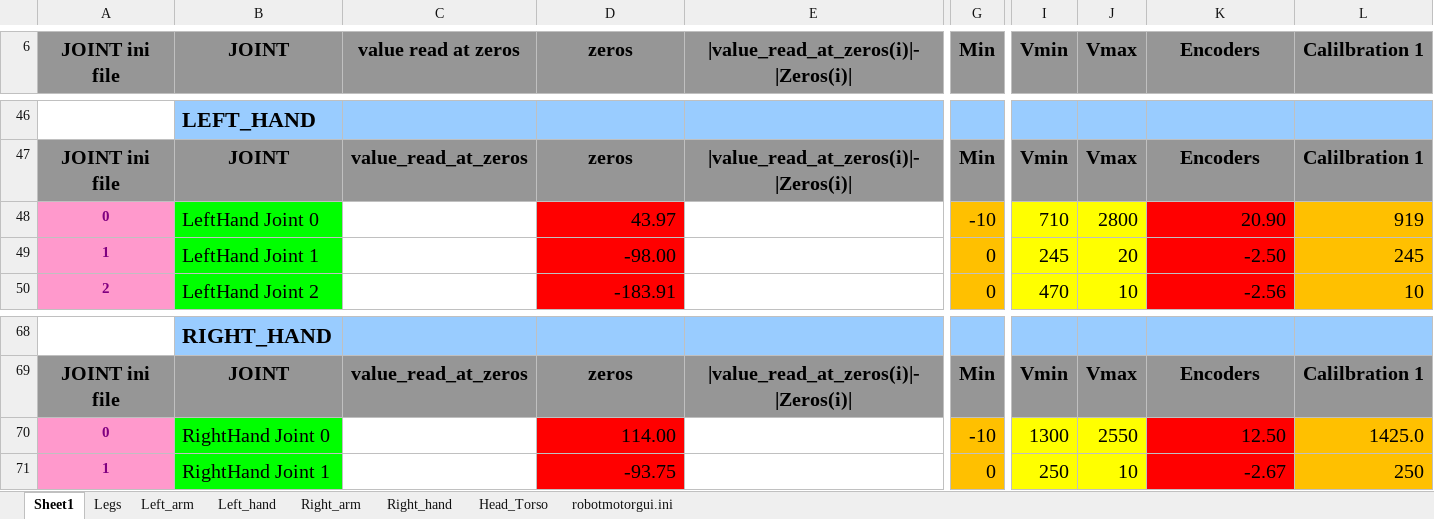
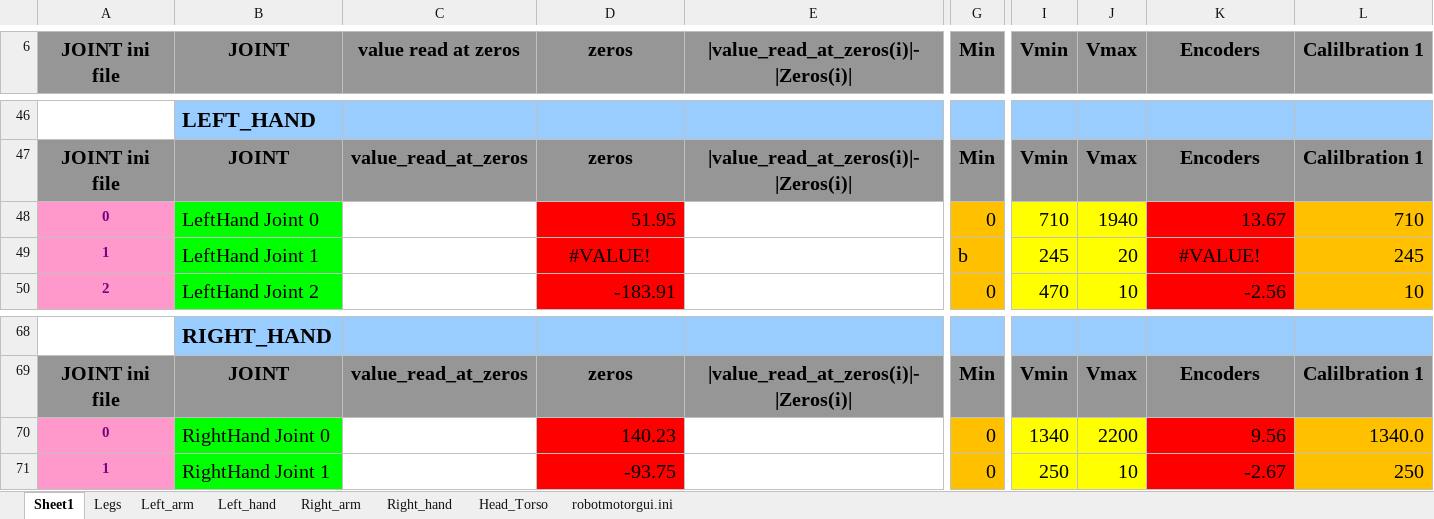
Before and after one commit to robotology/icub-main, an Excel workbook: app/iCubGenova02/conf/calibration/kinematics/iCub_Calibration_V1_1_iCubGenova02_003.xlsm, sheet Sheet1, drawn as a sheet; only a part is shown, gaps mark what is left out; values as stored, in another font and other column widths than the file's, no borders; the diff names each change by its address in the sheet, - before the commit and + after, or states it on an @@ line.

```diff
--- a/app/iCubGenova02/conf/calibration/kinematics/iCub_Calibration_V1_1_iCubGenova02_003.xlsm (sheet Sheet1)
+++ b/app/iCubGenova02/conf/calibration/kinematics/iCub_Calibration_V1_1_iCubGenova02_003.xlsm (sheet Sheet1)
-D48 (zeros): 43.97
+D48 (zeros): 51.95
-G48 (Min): -10
+G48 (Min): 0
-J48 (Vmax): 2800
+J48 (Vmax): 1940
-K48 (Encoders): 20.90
+K48 (Encoders): 13.67
-L48 (Calilbration 1): 919
+L48 (Calilbration 1): 710
-D49 (zeros): -98.00
+D49 (zeros): #VALUE!
-D49 alignment: right
+D49 alignment: center
-G49 (Min): 0
+G49 (Min): b
-K49 (Encoders): -2.50
+K49 (Encoders): #VALUE!
-K49 alignment: right
+K49 alignment: center
-D70 (zeros): 114.00
+D70 (zeros): 140.23
-G70 (Min): -10
+G70 (Min): 0
-I70 (Vmin): 1300
+I70 (Vmin): 1340
-J70 (Vmax): 2550
+J70 (Vmax): 2200
-K70 (Encoders): 12.50
+K70 (Encoders): 9.56
-L70 (Calilbration 1): 1425.0
+L70 (Calilbration 1): 1340.0
```
Also changed, not shown: sheet Left_hand, sheet Right_hand, sheet robotmotorgui.ini.
